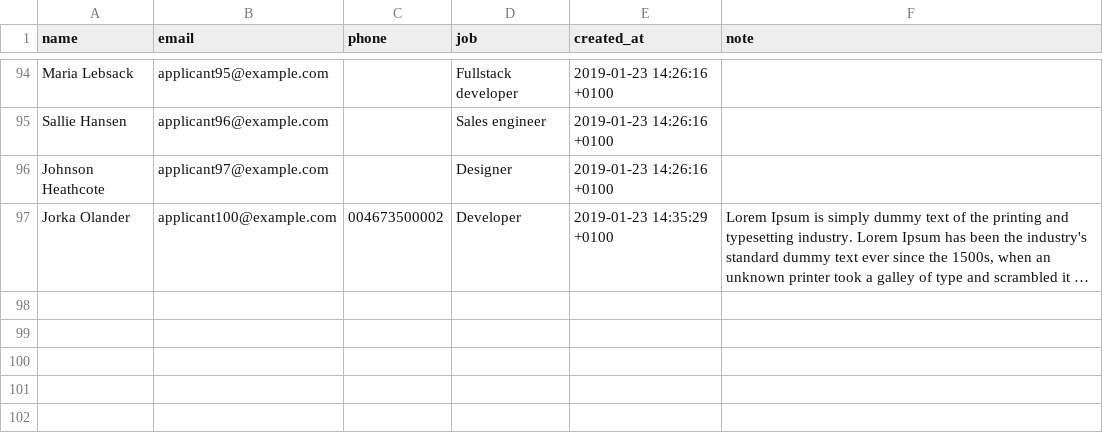
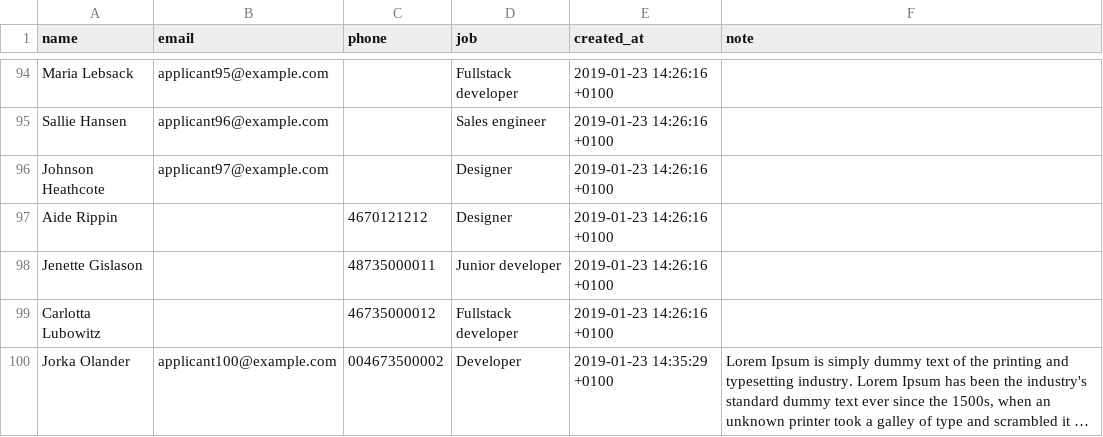
Before and after one commit to levisn1/import_task_project, a CSV file: data/Final.csv, drawn as a sheet; only a part is shown, gaps mark what is left out; long unchanged cells end in …; the diff names each change by its address in the sheet, - before the commit and + after, or states it on an @@ line.

```diff
--- a/data/Final.csv
+++ b/data/Final.csv
+row 97: Aide Rippin |  | 4670121212 | Designer | 2019-01-23 14:26:16 +0100
+row 98: Jenette Gislason |  | 48735000011 | Junior developer | 2019-01-23 14:26:16 +0100
+row 99: Carlotta Lubowitz |  | 46735000012 | Fullstack developer | 2019-01-23 14:26:16 +0100
```
Also changed, not shown: 1 other file.
